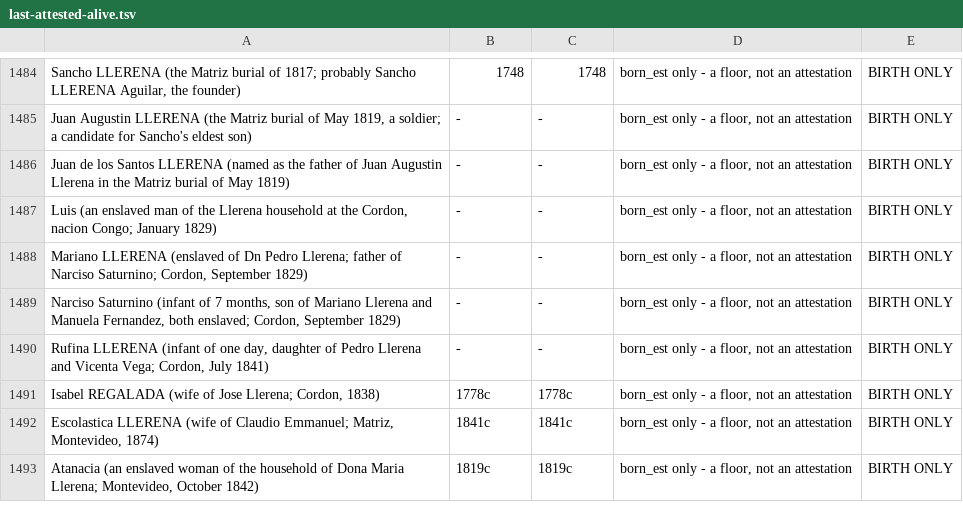
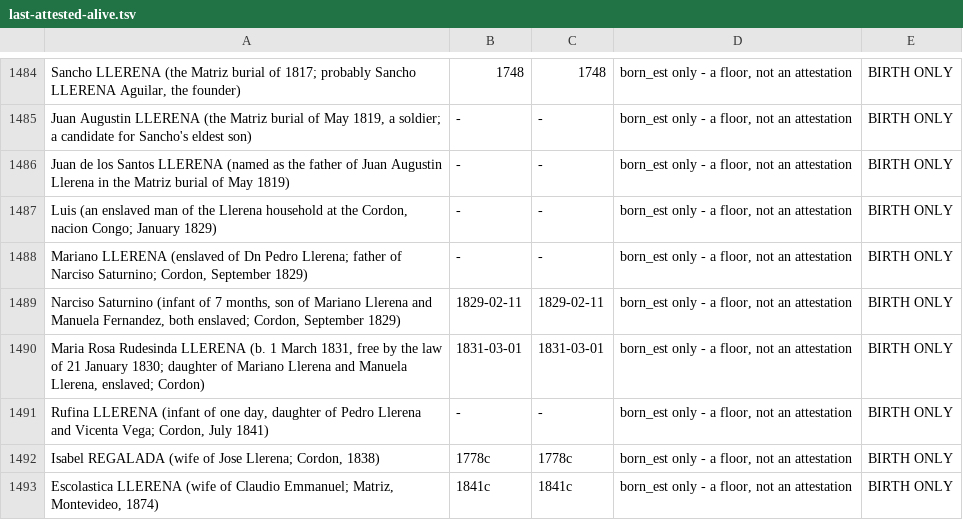
Before and after one commit to daviddef/TheLerena, a TSV file: data/last-attested-alive.tsv, drawn as a sheet; only a part is shown, gaps mark what is left out; the shorter side is filled out with more unchanged rows.

```diff
--- a/data/last-attested-alive.tsv
+++ b/data/last-attested-alive.tsv
@@ -1488,3 +1488,4 @@ Luis (an enslaved man of the Llerena household at the Cordon, nacion Congo; Janu
 Mariano LLERENA (enslaved of Dn Pedro Llerena; father of Narciso Saturnino; Cordon, September 1829)	-	-	born_est only - a floor, not an attestation	BIRTH ONLY
-Narciso Saturnino (infant of 7 months, son of Mariano Llerena and Manuela Fernandez, both enslaved; Cordon, September 1829)	-	-	born_est only - a floor, not an attestation	BIRTH ONLY
+Narciso Saturnino (infant of 7 months, son of Mariano Llerena and Manuela Fernandez, both enslaved; Cordon, September 1829)	1829-02-11	1829-02-11	born_est only - a floor, not an attestation	BIRTH ONLY
+Maria Rosa Rudesinda LLERENA (b. 1 March 1831, free by the law of 21 January 1830; daughter of Mariano Llerena and Manuela Llerena, enslaved; Cordon)	1831-03-01	1831-03-01	born_est only - a floor, not an attestation	BIRTH ONLY
 Rufina LLERENA (infant of one day, daughter of Pedro Llerena and Vicenta Vega; Cordon, July 1841)	-	-	born_est only - a floor, not an attestation	BIRTH ONLY
```
Also changed, not shown: data/relations.tsv, data/sources-consulted.tsv, 10 other files.
